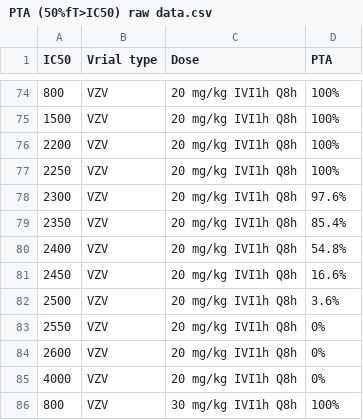
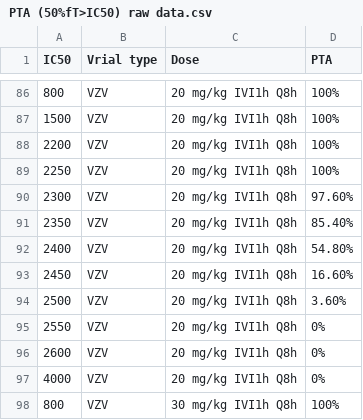
Before and after one commit to min179/bayesian-, a CSV file: PTA (50%fT>IC50) raw data.csv, drawn as a sheet; only a part is shown, gaps mark what is left out; the diff covers the shown part only.

```diff
--- a/PTA (50%fT>IC50) raw data.csv
+++ b/PTA (50%fT>IC50) raw data.csv
@@ -77,7 +89,7 @@
 2250,VZV,20 mg/kg IVI1h Q8h,100%
-2300,VZV,20 mg/kg IVI1h Q8h,97.6%
-2350,VZV,20 mg/kg IVI1h Q8h,85.4%
-2400,VZV,20 mg/kg IVI1h Q8h,54.8%
-2450,VZV,20 mg/kg IVI1h Q8h,16.6%
-2500,VZV,20 mg/kg IVI1h Q8h,3.6%
+2300,VZV,20 mg/kg IVI1h Q8h,97.60%
+2350,VZV,20 mg/kg IVI1h Q8h,85.40%
+2400,VZV,20 mg/kg IVI1h Q8h,54.80%
+2450,VZV,20 mg/kg IVI1h Q8h,16.60%
+2500,VZV,20 mg/kg IVI1h Q8h,3.60%
 2550,VZV,20 mg/kg IVI1h Q8h,0%
```
Also changed, not shown: 12 added rows and 14 edited cells elsewhere in this file.
